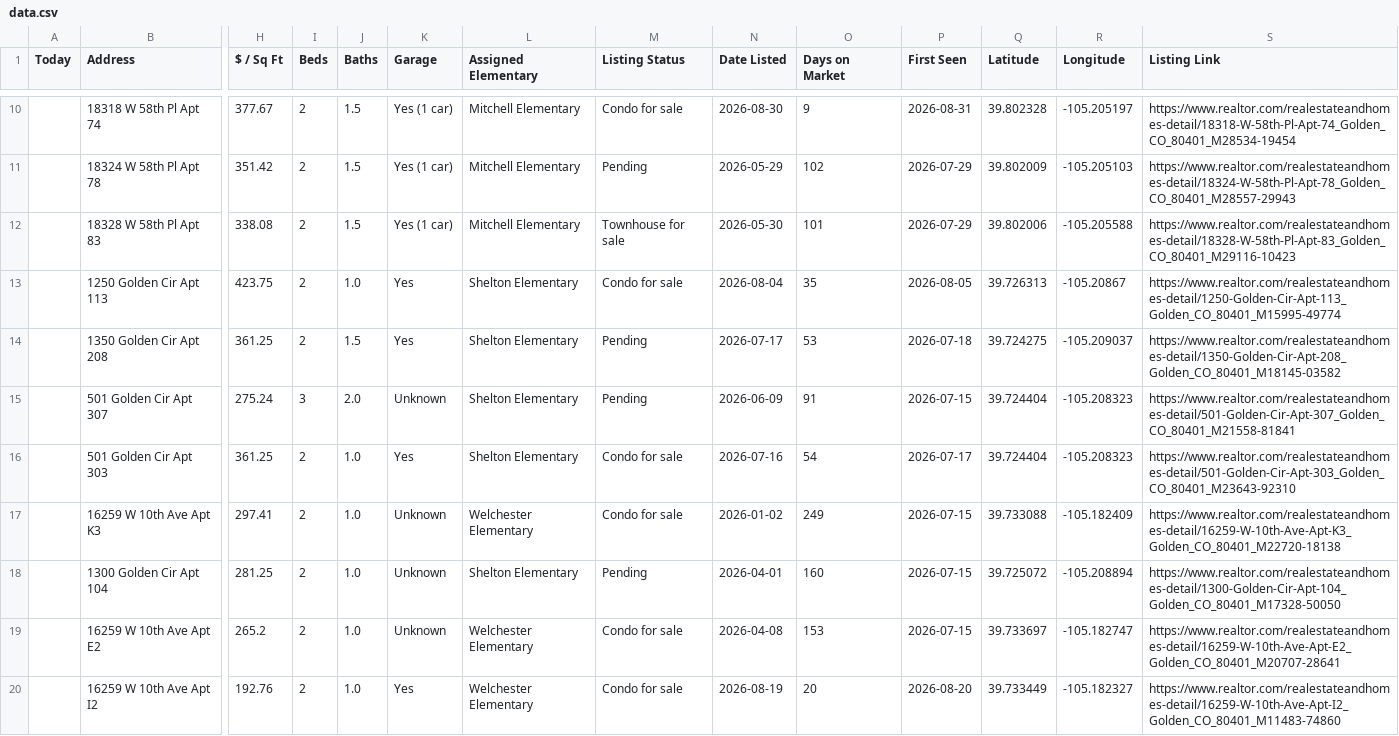
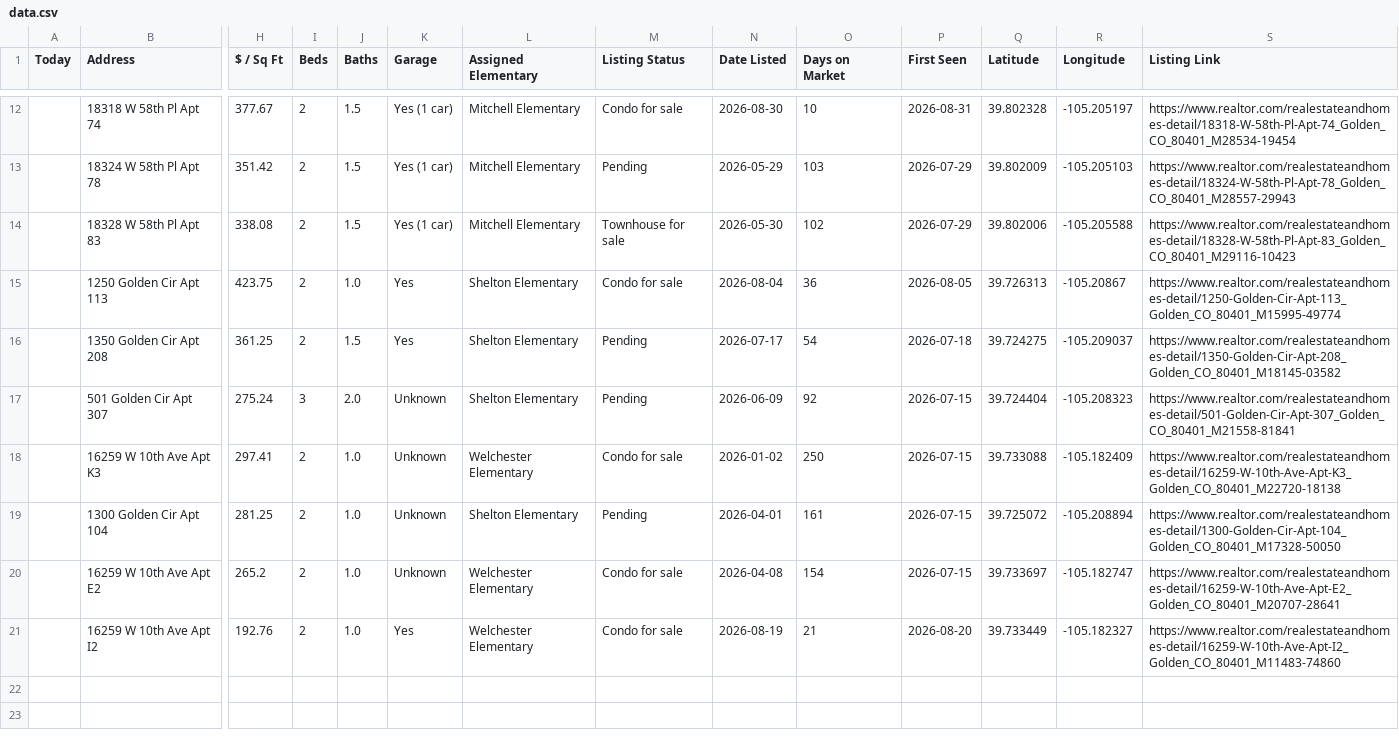
Before and after one commit to leapfrog-darby/golden-listings-map, a CSV file: data.csv, drawn as a sheet; only a part is shown, gaps mark what is left out; removed rows and columns are numbered as before the commit, all else as after; rows hold the shown columns only; the diff covers the shown part only; the diff names each change by its address in the sheet, - before the commit and + after, or states it on an @@ line.

Commit message:
Update data.csvDaily update 2026-09-09: data.csv

```diff
--- a/data.csv
+++ b/data.csv
-O12 (Days on Market): 9
+O12 (Days on Market): 10
-O13 (Days on Market): 102
+O13 (Days on Market): 103
-O14 (Days on Market): 101
+O14 (Days on Market): 102
-O15 (Days on Market): 35
+O15 (Days on Market): 36
-O16 (Days on Market): 53
+O16 (Days on Market): 54
-O17 (Days on Market): 91
+O17 (Days on Market): 92
-row 16:  | 501 Golden Cir Apt 303 | 361.25 | 2 | 1.0 | Yes | Shelton Elementary | Condo for sale | 2026-07-16 | 54 | 2026-07-17 | 39.724404 | -105.208323 | https://www.realtor.com/realestateandhomes-detail/501-Golden-Cir-Apt-303_Golden_CO_80401_M23643-92310
-O18 (Days on Market): 249
+O18 (Days on Market): 250
-O19 (Days on Market): 160
+O19 (Days on Market): 161
-O20 (Days on Market): 153
+O20 (Days on Market): 154
-O21 (Days on Market): 20
+O21 (Days on Market): 21
```
Also changed, not shown: 3 added rows, 1 removed row and 7 edited cells elsewhere in this file.
